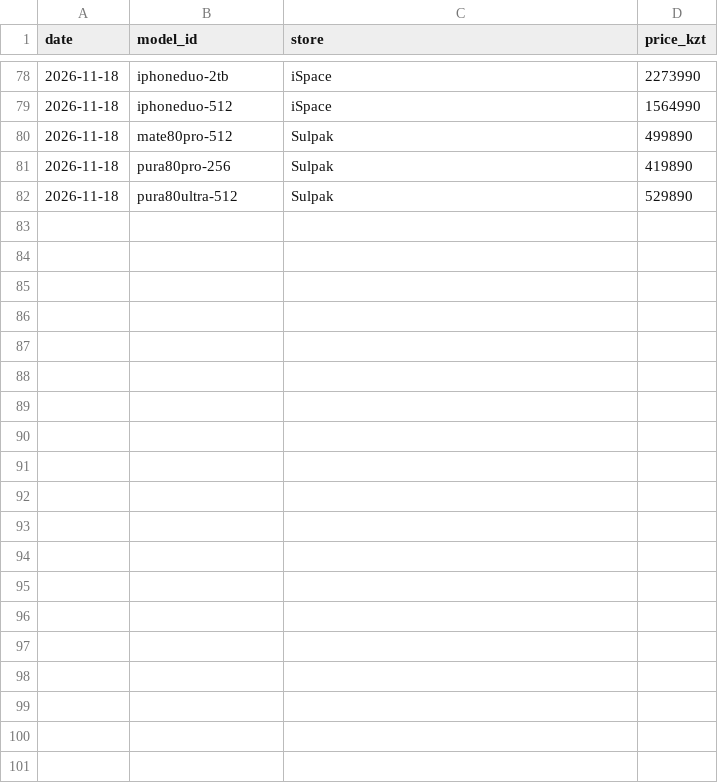
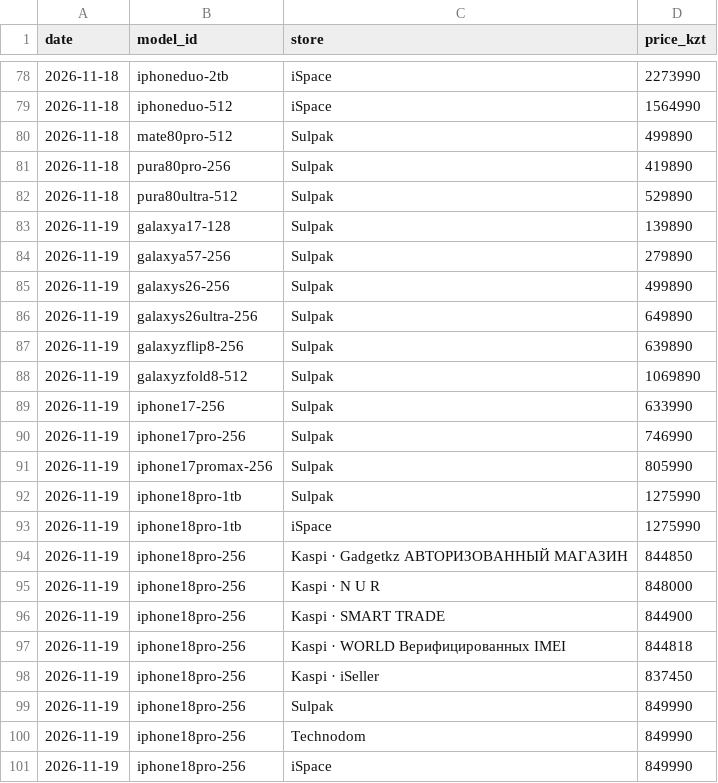
Before and after one commit to momQQ/tenge-machine, a CSV file: data/prices.csv, drawn as a sheet; only a part is shown, gaps mark what is left out; the diff covers the shown part only; the diff names each change by its address in the sheet, - before the commit and + after, or states it on an @@ line.

```diff
--- a/data/prices.csv
+++ b/data/prices.csv
+row 83: 2026-11-19 | galaxya17-128 | Sulpak | 139890
+row 84: 2026-11-19 | galaxya57-256 | Sulpak | 279890
+row 85: 2026-11-19 | galaxys26-256 | Sulpak | 499890
+row 86: 2026-11-19 | galaxys26ultra-256 | Sulpak | 649890
+row 87: 2026-11-19 | galaxyzflip8-256 | Sulpak | 639890
+row 88: 2026-11-19 | galaxyzfold8-512 | Sulpak | 1069890
+row 89: 2026-11-19 | iphone17-256 | Sulpak | 633990
+row 90: 2026-11-19 | iphone17pro-256 | Sulpak | 746990
+row 91: 2026-11-19 | iphone17promax-256 | Sulpak | 805990
+row 92: 2026-11-19 | iphone18pro-1tb | Sulpak | 1275990
+row 93: 2026-11-19 | iphone18pro-1tb | iSpace | 1275990
+row 94: 2026-11-19 | iphone18pro-256 | Kaspi · Gadgetkz АВТОРИЗОВАННЫЙ МАГАЗИН | 844850
+row 95: 2026-11-19 | iphone18pro-256 | Kaspi · N U R | 848000
+row 96: 2026-11-19 | iphone18pro-256 | Kaspi · SMART TRADE | 844900
+row 97: 2026-11-19 | iphone18pro-256 | Kaspi · WORLD Верифицированных IMEI | 844818
+row 98: 2026-11-19 | iphone18pro-256 | Kaspi · iSeller | 837450
+row 99: 2026-11-19 | iphone18pro-256 | Sulpak | 849990
+row 100: 2026-11-19 | iphone18pro-256 | Technodom | 849990
+row 101: 2026-11-19 | iphone18pro-256 | iSpace | 849990
```
Also changed, not shown: 19 added rows elsewhere in this file, data/rates_daily.csv, 4 other files.
